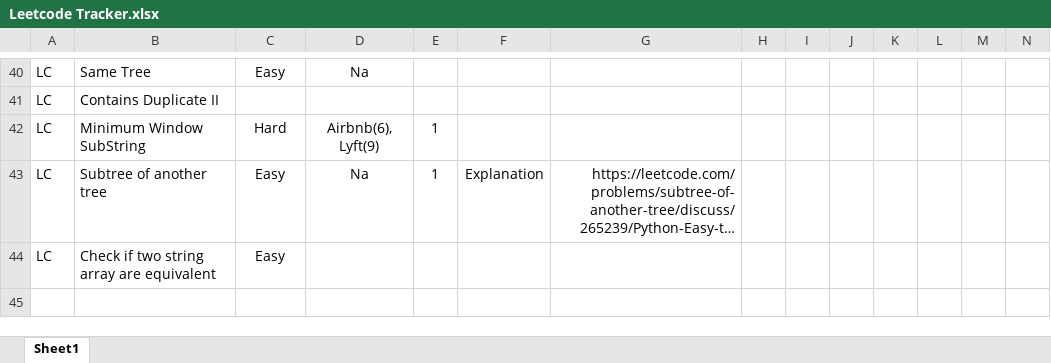
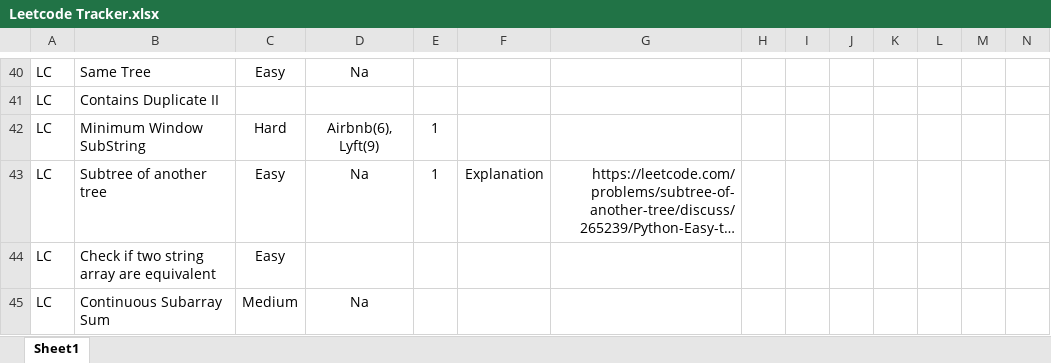
Before and after one commit to samwpr/Leetcode, an Excel workbook: Leetcode Tracker.xlsx, sheet Sheet1, drawn as a sheet; only a part is shown, gaps mark what is left out; long unchanged cells end in …; values as stored, in another font and other column widths than the file's, no borders; table styles not drawn; the diff names each change by its address in the sheet, - before the commit and + after, or states it on an @@ line.

```diff
--- a/Leetcode Tracker.xlsx (sheet Sheet1)
+++ b/Leetcode Tracker.xlsx (sheet Sheet1)
+row 45: LC | Continuous Subarray Sum | Medium | Na
```
Also changed, not shown: 2 other files.
